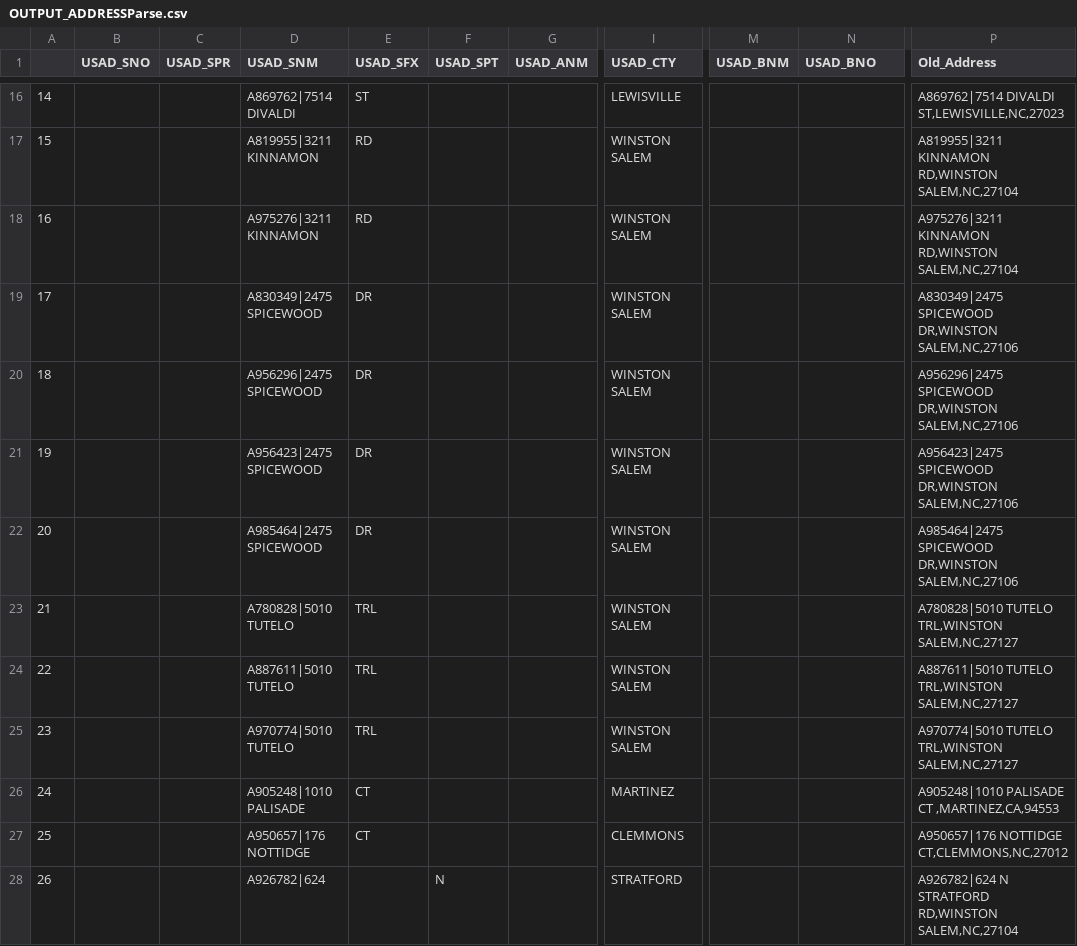
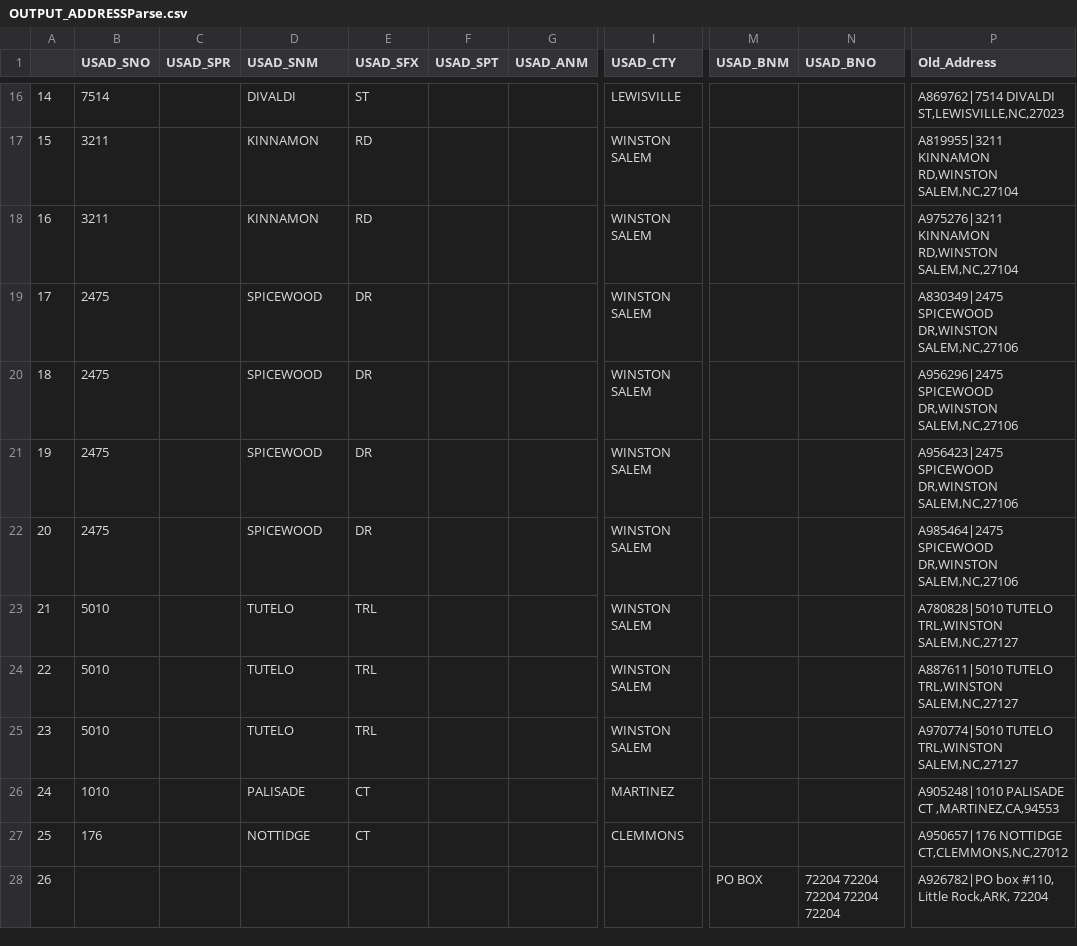
Before and after one commit to OnaisKhanMohammed/Name_And_Address_Parser_Testing, a CSV file: OUTPUT_ADDRESSParse.csv, drawn as a sheet; only a part is shown, gaps mark what is left out; the diff covers the shown part only; the diff names each change by its address in the sheet, - before the commit and + after, or states it on an @@ line.

```diff
--- a/OUTPUT_ADDRESSParse.csv
+++ b/OUTPUT_ADDRESSParse.csv
-B16 (USAD_SNO): (empty)
+B16 (USAD_SNO): 7514
-D16 (USAD_SNM): A869762|7514 DIVALDI
+D16 (USAD_SNM): DIVALDI
-B17:B18 (USAD_SNO): (empty)
+B17:B18 (USAD_SNO): 3211
-D17 (USAD_SNM): A819955|3211 KINNAMON
+D17 (USAD_SNM): KINNAMON
-D18 (USAD_SNM): A975276|3211 KINNAMON
+D18 (USAD_SNM): KINNAMON
-B19:B22 (USAD_SNO): (empty)
+B19:B22 (USAD_SNO): 2475
-D19 (USAD_SNM): A830349|2475 SPICEWOOD
+D19 (USAD_SNM): SPICEWOOD
-D20 (USAD_SNM): A956296|2475 SPICEWOOD
+D20 (USAD_SNM): SPICEWOOD
-D21 (USAD_SNM): A956423|2475 SPICEWOOD
+D21 (USAD_SNM): SPICEWOOD
-D22 (USAD_SNM): A985464|2475 SPICEWOOD
+D22 (USAD_SNM): SPICEWOOD
-B23:B25 (USAD_SNO): (empty)
+B23:B25 (USAD_SNO): 5010
-D23 (USAD_SNM): A780828|5010 TUTELO
+D23 (USAD_SNM): TUTELO
-D24 (USAD_SNM): A887611|5010 TUTELO
+D24 (USAD_SNM): TUTELO
-D25 (USAD_SNM): A970774|5010 TUTELO
+D25 (USAD_SNM): TUTELO
-B26 (USAD_SNO): (empty)
+B26 (USAD_SNO): 1010
-D26 (USAD_SNM): A905248|1010 PALISADE
+D26 (USAD_SNM): PALISADE
-B27 (USAD_SNO): (empty)
+B27 (USAD_SNO): 176
-D27 (USAD_SNM): A950657|176 NOTTIDGE
+D27 (USAD_SNM): NOTTIDGE
-D28 (USAD_SNM): A926782|624
+D28 (USAD_SNM): (empty)
-F28 (USAD_SPT): N
+F28 (USAD_SPT): (empty)
-I28 (USAD_CTY): STRATFORD
+I28 (USAD_CTY): (empty)
-M28 (USAD_BNM): (empty)
+M28 (USAD_BNM): PO BOX
-N28 (USAD_BNO): (empty)
+N28 (USAD_BNO): 72204 72204 72204 72204 72204
-P28 (Old_Address): A926782|624 N STRATFORD RD,WINSTON SALEM,NC,27104
+P28 (Old_Address): A926782|PO box #110, Little Rock,ARK, 72204
```
Also changed, not shown: 40 edited cells elsewhere in this file, 19 other files.
